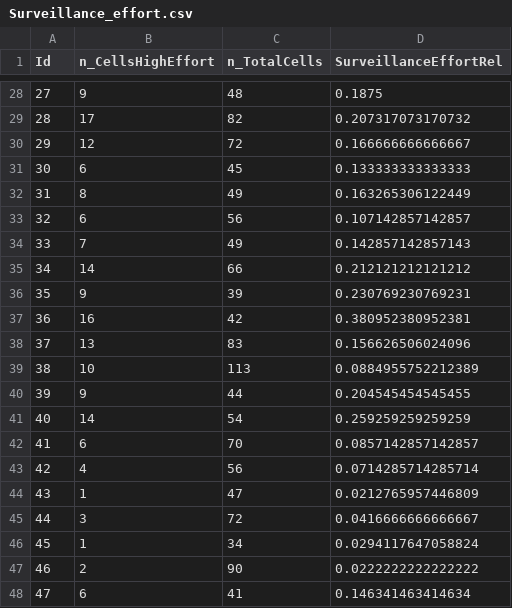
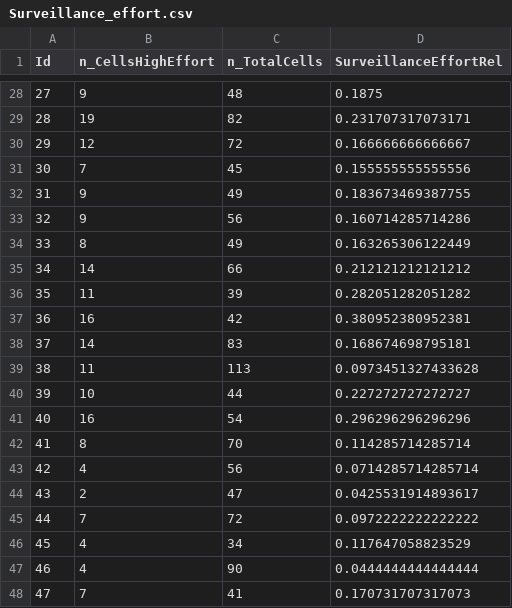
Before and after one commit to inbo/riparias-prep, a CSV file: data/interim/Surveillance_effort.csv, drawn as a sheet; only a part is shown, gaps mark what is left out; the diff covers the shown part only.

```diff
--- a/data/interim/Surveillance_effort.csv
+++ b/data/interim/Surveillance_effort.csv
@@ -28,21 +28,21 @@
 27,9,48,0.1875
-28,17,82,0.207317073170732
+28,19,82,0.231707317073171
 29,12,72,0.166666666666667
-30,6,45,0.133333333333333
-31,8,49,0.163265306122449
-32,6,56,0.107142857142857
-33,7,49,0.142857142857143
+30,7,45,0.155555555555556
+31,9,49,0.183673469387755
+32,9,56,0.160714285714286
+33,8,49,0.163265306122449
 34,14,66,0.212121212121212
-35,9,39,0.230769230769231
+35,11,39,0.282051282051282
 36,16,42,0.380952380952381
-37,13,83,0.156626506024096
-38,10,113,0.0884955752212389
-39,9,44,0.204545454545455
-40,14,54,0.259259259259259
-41,6,70,0.0857142857142857
+37,14,83,0.168674698795181
+38,11,113,0.0973451327433628
+39,10,44,0.227272727272727
+40,16,54,0.296296296296296
+41,8,70,0.114285714285714
 42,4,56,0.0714285714285714
-43,1,47,0.0212765957446809
-44,3,72,0.0416666666666667
-45,1,34,0.0294117647058824
-46,2,90,0.0222222222222222
-47,6,41,0.146341463414634
+43,2,47,0.0425531914893617
+44,7,72,0.0972222222222222
+45,4,34,0.117647058823529
+46,4,90,0.0444444444444444
+47,7,41,0.170731707317073
```
Also changed, not shown: 46 edited cells elsewhere in this file, 1 other file.
